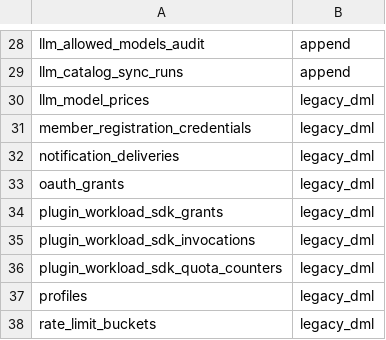
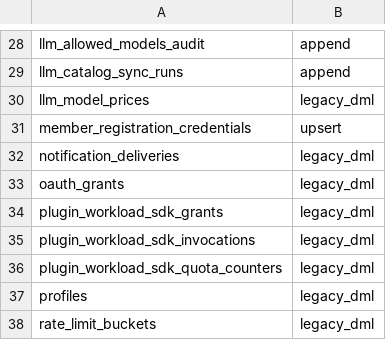
Before and after one commit to evenfire-ai/evenfire, a TSV file: deploy/scripts/control-api-runtime-access-profiles.tsv, drawn as a sheet; only a part is shown, gaps mark what is left out.

Commit message:
fix(deploy): member_registration_credentials → upsert (0070 revoked DELETE)
The runtime access contract TSV still classified member_registration_credentials
as legacy_dml (expects DELETE), but migration 0070 revoked DELETE for the
runtime role. The migration-gate verification correctly flags the mismatch.
Reclassify as upsert (SELECT/INSERT/UPDATE, no DELETE) — matches the monorepo.

```diff
--- a/deploy/scripts/control-api-runtime-access-profiles.tsv
+++ b/deploy/scripts/control-api-runtime-access-profiles.tsv
@@ -30,3 +30,3 @@ llm_catalog_sync_runs	append
 llm_model_prices	legacy_dml
-member_registration_credentials	legacy_dml
+member_registration_credentials	upsert
 notification_deliveries	legacy_dml
```
